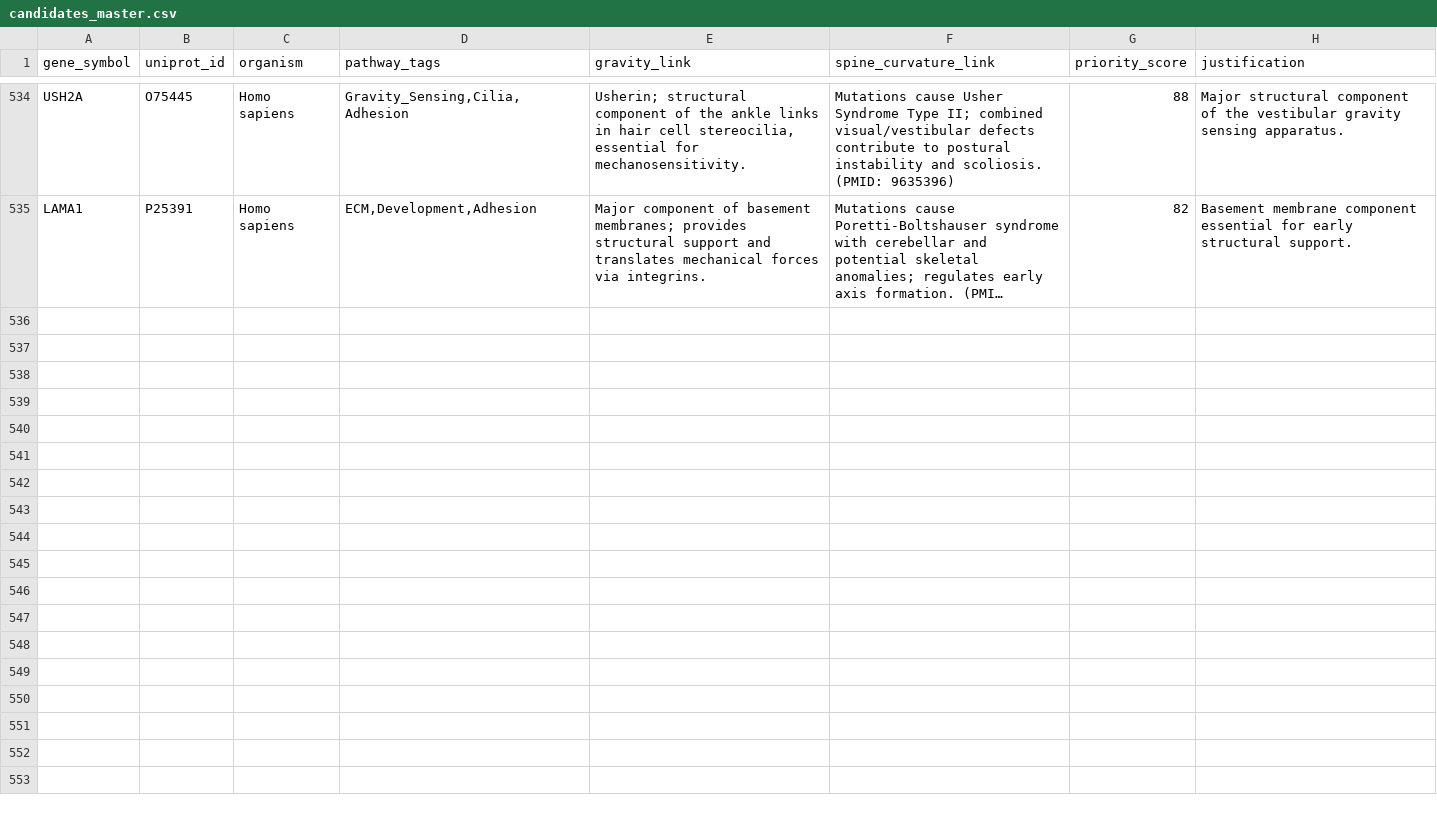
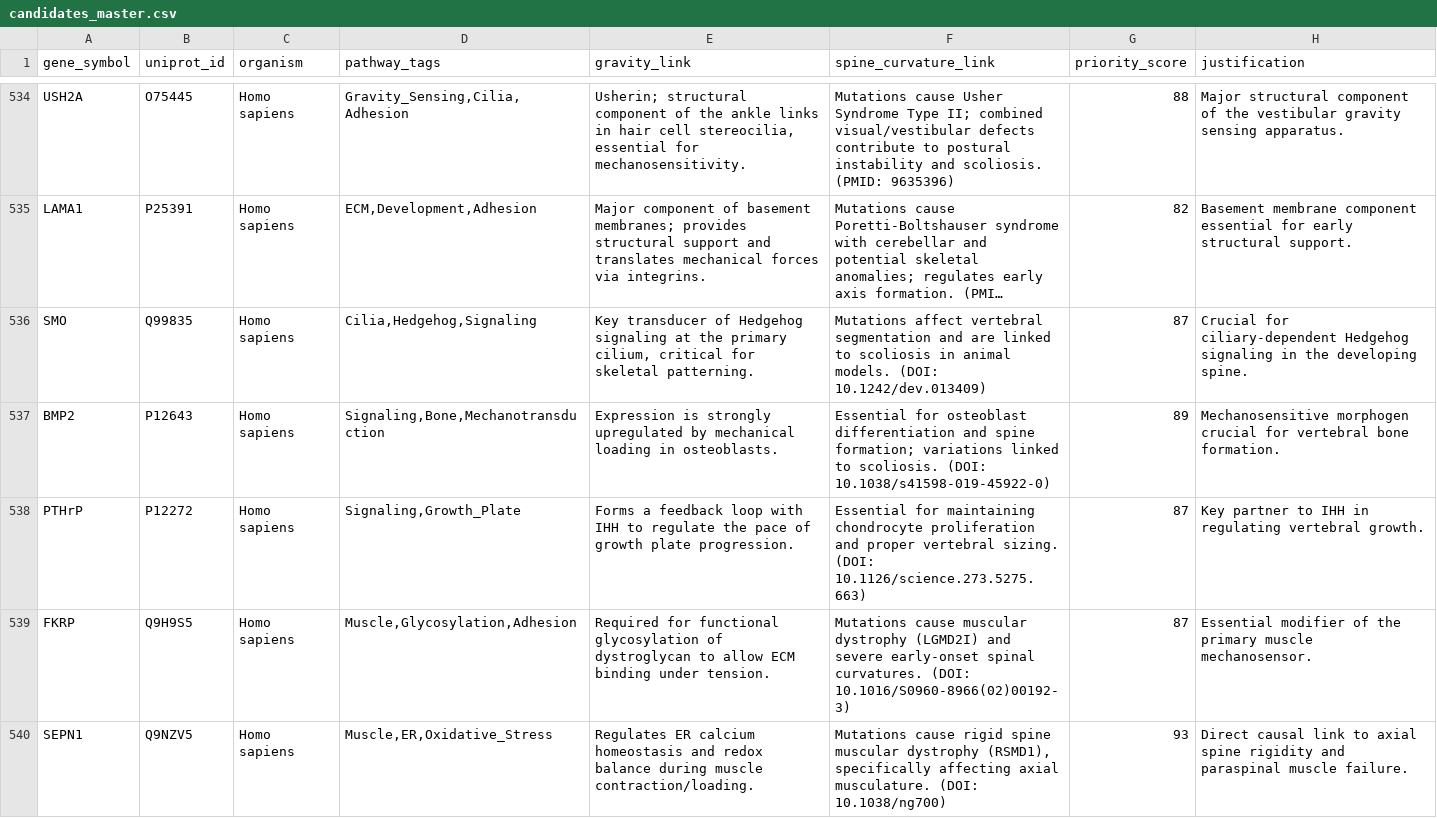
Before and after one commit to sayuj1989-ops/life, a CSV file: data/candidates_master.csv, drawn as a sheet; only a part is shown, gaps mark what is left out; long unchanged cells end in …; the diff covers the shown part only; the diff names each change by its address in the sheet, - before the commit and + after, or states it on an @@ line.

```diff
--- a/data/candidates_master.csv
+++ b/data/candidates_master.csv
+row 536: SMO | Q99835 | Homo sapiens | Cilia,Hedgehog,Signaling | Key transducer of Hedgehog signaling at the primary cilium, critical for skeletal patterning. | Mutations affect vertebral segmentation and are linked to scoliosis in animal models. (DOI: 10.1242/dev.013409) | 87 | Crucial for ciliary-dependent Hedgehog signaling in the developing spine.
+row 537: BMP2 | P12643 | Homo sapiens | Signaling,Bone,Mechanotransduction | Expression is strongly upregulated by mechanical loading in osteoblasts. | Essential for osteoblast differentiation and spine formation; variations linked to scoliosis. (DOI: 10.1038/s41598-019-45922-0) | 89 | Mechanosensitive morphogen crucial for vertebral bone formation.
+row 538: PTHrP | P12272 | Homo sapiens | Signaling,Growth_Plate | Forms a feedback loop with IHH to regulate the pace of growth plate progression. | Essential for maintaining chondrocyte proliferation and proper vertebral sizing. (DOI: 10.1126/science.273.5275.663) | 87 | Key partner to IHH in regulating vertebral growth.
+row 539: FKRP | Q9H9S5 | Homo sapiens | Muscle,Glycosylation,Adhesion | Required for functional glycosylation of dystroglycan to allow ECM binding under tension. | Mutations cause muscular dystrophy (LGMD2I) and severe early-onset spinal curvatures. (DOI: 10.1016/S0960-8966(02)00192-3) | 87 | Essential modifier of the primary muscle mechanosensor.
+row 540: SEPN1 | Q9NZV5 | Homo sapiens | Muscle,ER,Oxidative_Stress | Regulates ER calcium homeostasis and redox balance during muscle contraction/loading. | Mutations cause rigid spine muscular dystrophy (RSMD1), specifically affecting axial musculature. (DOI: 10.1038/ng700) | 93 | Direct causal link to axial spine rigidity and paraspinal muscle failure.
```
Also changed, not shown: 4 added rows elsewhere in this file, 1 other file.
